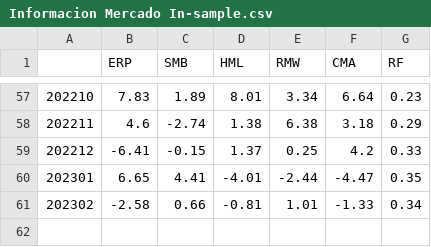
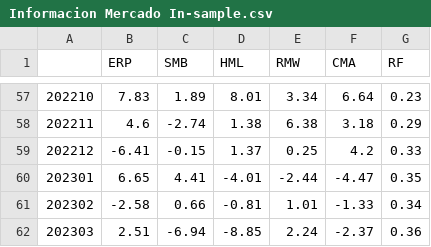
Before and after one commit to Sagaco123/ProyectoStats-3, a CSV file: Informacion Mercado In-sample.csv, drawn as a sheet; only a part is shown, gaps mark what is left out; the diff names each change by its address in the sheet, - before the commit and + after, or states it on an @@ line.

Commit message:
Update Informacion Mercado In-sample.csv

```diff
--- a/Informacion Mercado In-sample.csv
+++ b/Informacion Mercado In-sample.csv
+row 62: 202303 | 2.51 | -6.94 | -8.85 | 2.24 | -2.37 | 0.36
```
